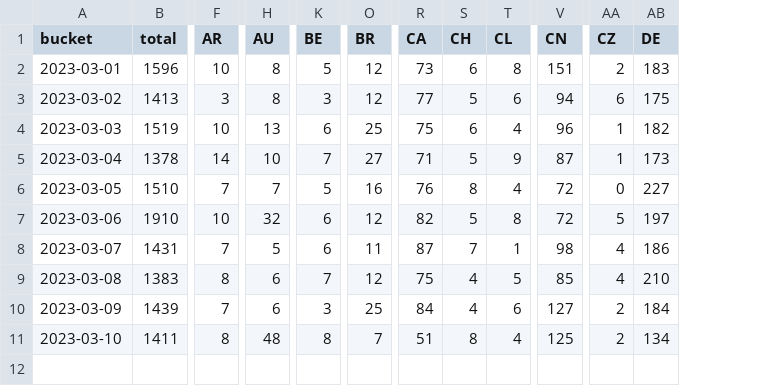
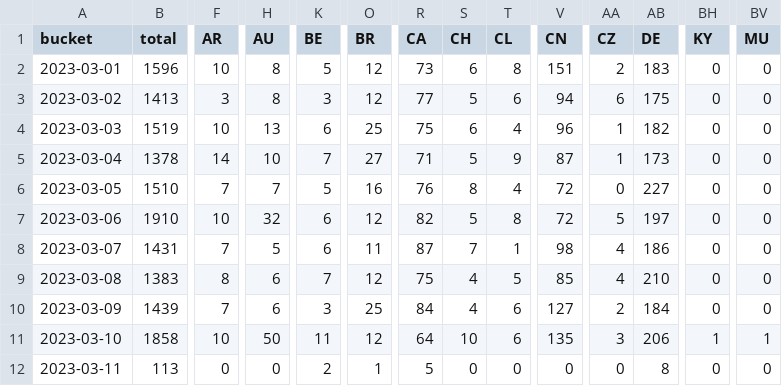
Before and after one commit to dtinth/jamulus-usage-stats, a CSV file: daily/2023/03.csv, drawn as a sheet; only a part is shown, gaps mark what is left out; rows hold the shown columns only; the diff covers the shown part only; the diff names each change by its address in the sheet, - before the commit and + after, or states it on an @@ line.

```diff
--- a/daily/2023/03.csv
+++ b/daily/2023/03.csv
+column BH (KY), rows 2-11: 0 | 0 | 0 | 0 | 0 | 0 | 0 | 0 | 0 | 1
+column BV (MU), rows 2-11: 0 | 0 | 0 | 0 | 0 | 0 | 0 | 0 | 0 | 1
-B11 (total): 1411
+B11 (total): 1858
-F11 (AR): 8
+F11 (AR): 10
-H11 (AU): 48
+H11 (AU): 50
-K11 (BE): 8
+K11 (BE): 11
-O11 (BR): 7
+O11 (BR): 12
-R11 (CA): 51
+R11 (CA): 64
-S11 (CH): 8
+S11 (CH): 10
-T11 (CL): 4
+T11 (CL): 6
-V11 (CN): 125
+V11 (CN): 135
-AA11 (CZ): 2
+AA11 (CZ): 3
-AB11 (DE): 134
+AB11 (DE): 206
+row 12: 2023-03-11 | 113 | 0 | 0 | 2 | 1 | 5 | 0 | 0 | 0 | 0 | 8 | 0 | 0
```
Also changed, not shown: 27 edited cells elsewhere in this file, hourly/2023/03-05.csv.
